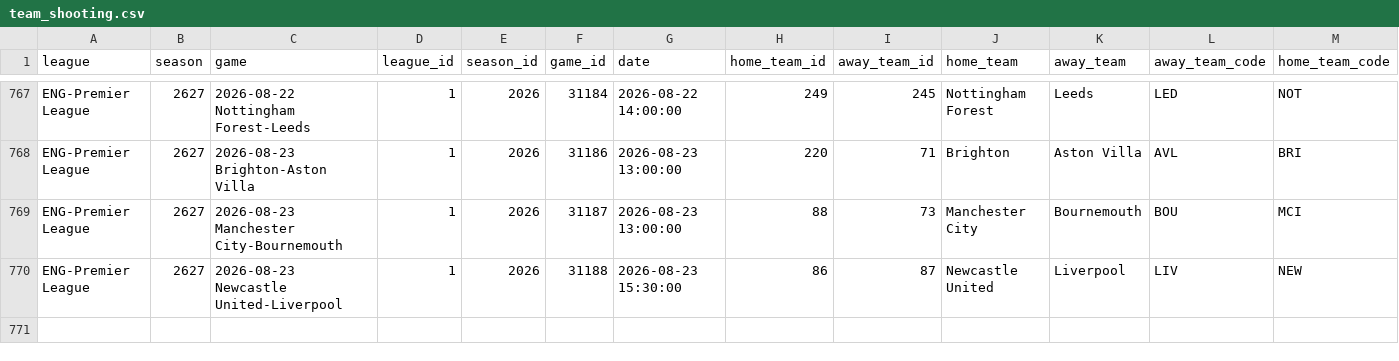
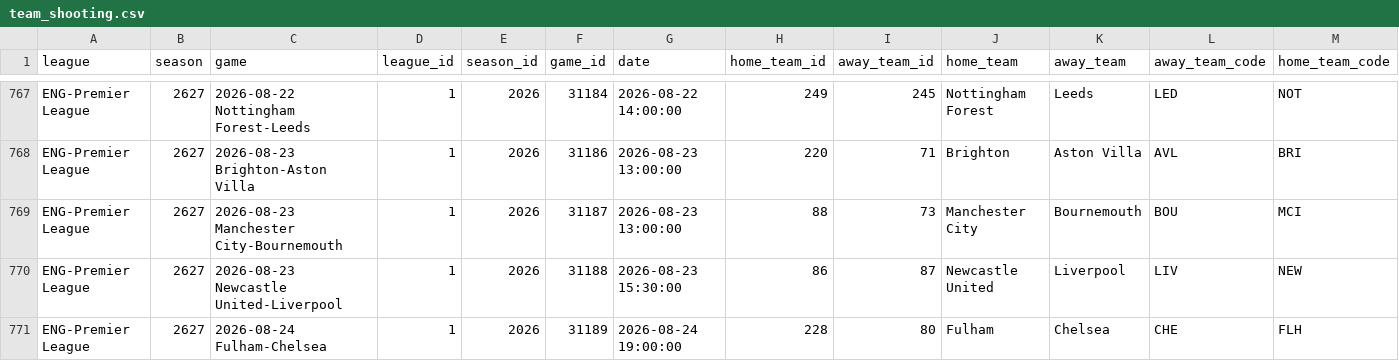
Before and after one commit to MayoLJS/Data-Portfolio, a CSV file: 04_Fantasy_PL/data/team_shooting.csv, drawn as a sheet; only a part is shown, gaps mark what is left out; rows hold the shown columns only; the diff names each change by its address in the sheet, - before the commit and + after, or states it on an @@ line.

```diff
--- a/04_Fantasy_PL/data/team_shooting.csv
+++ b/04_Fantasy_PL/data/team_shooting.csv
+row 771: ENG-Premier League | 2627 | 2026-08-24 Fulham-Chelsea | 1 | 2026 | 31189 | 2026-08-24 19:00:00 | 228 | 80 | Fulham | Chelsea | CHE | FLH
```
Also changed, not shown: 04_Fantasy_PL/data/fpl_players_current.csv.
